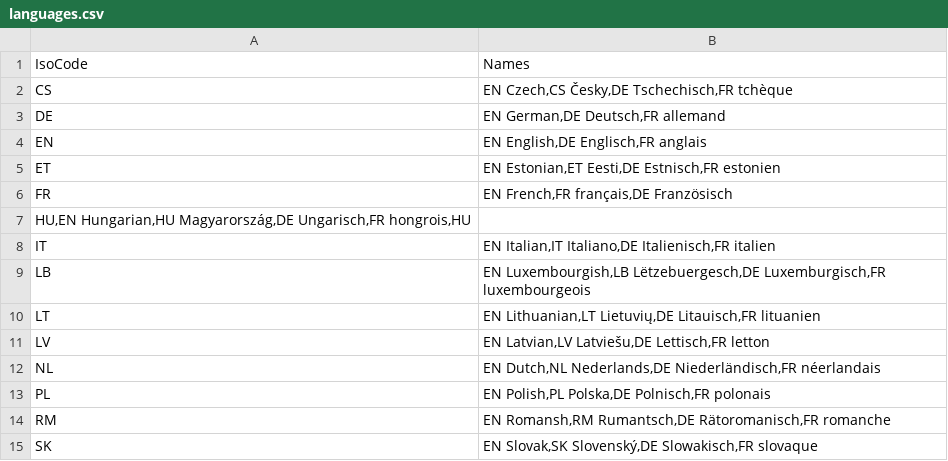
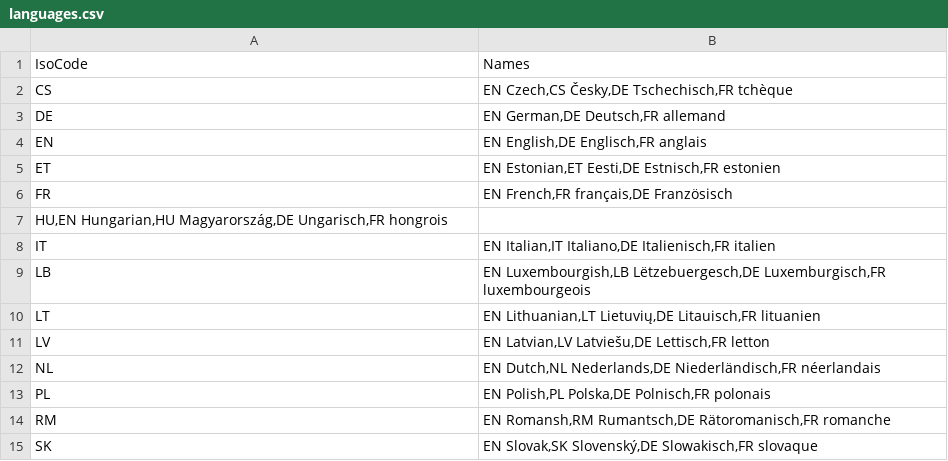
Before and after one commit to openpotato/openholidaysapi.data, a CSV file: src/languages.csv, drawn as a sheet.

Commit message:
Bugifx

```diff
--- a/src/languages.csv
+++ b/src/languages.csv
@@ -6,3 +6,3 @@ ET;EN Estonian,ET Eesti,DE Estnisch,FR estonien
 FR;EN French,FR français,DE Französisch
-HU,EN Hungarian,HU Magyarország,DE Ungarisch,FR hongrois,HU
+HU,EN Hungarian,HU Magyarország,DE Ungarisch,FR hongrois
 IT;EN Italian,IT Italiano,DE Italienisch,FR italien
```
